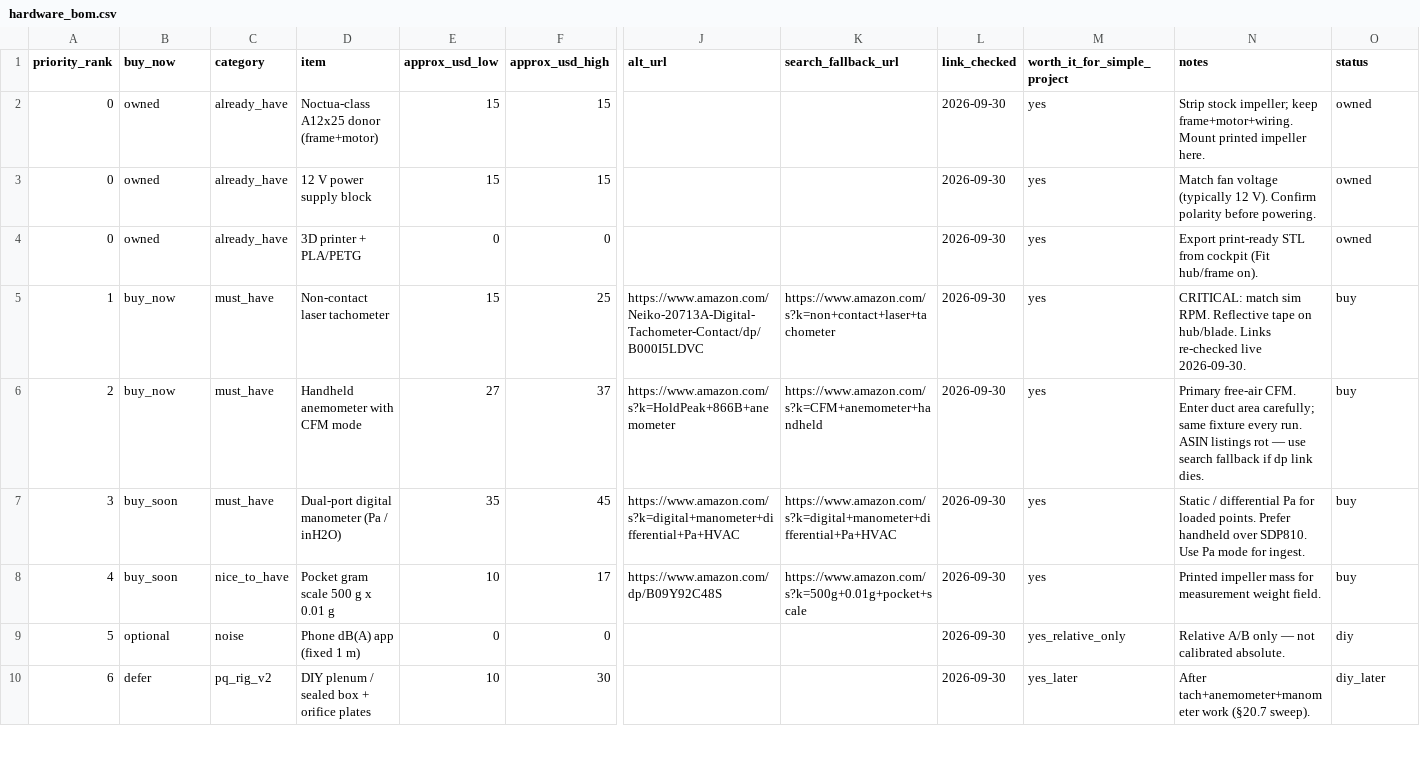
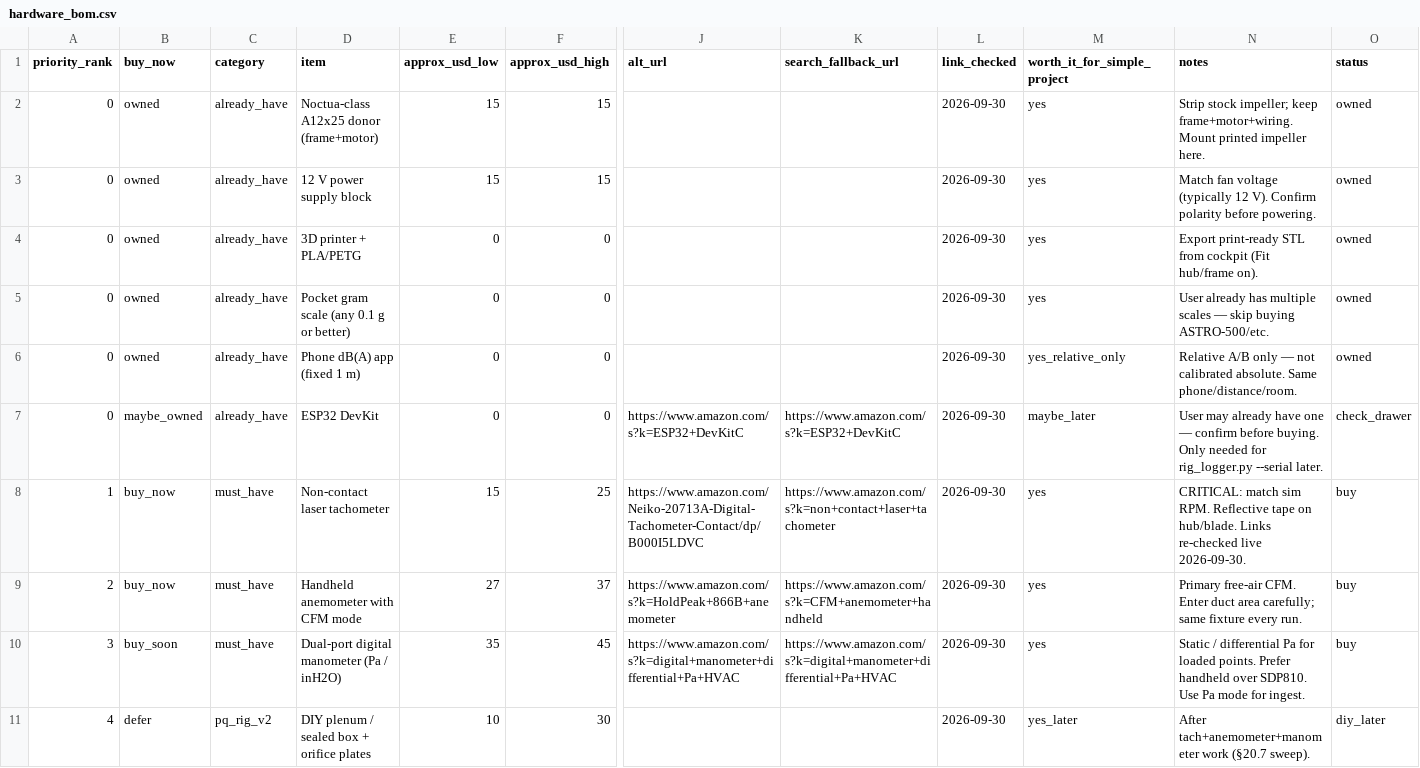
Before and after one commit to klhutchins1/Fan-simulator, a CSV file: validation/hardware_bom.csv, drawn as a sheet; only a part is shown, gaps mark what is left out; removed rows and columns are numbered as before the commit, all else as after; rows hold the shown columns only; the diff covers the shown part only; the diff names each change by its address in the sheet, - before the commit and + after, or states it on an @@ line.

```diff
--- a/validation/hardware_bom.csv
+++ b/validation/hardware_bom.csv
+row 5: 0 | owned | already_have | Pocket gram scale (any 0.1 g or better) | 0 | 0 |  |  | 2026-09-30 | yes | User already has multiple scales — skip buying ASTRO-500/etc. | owned
+row 6: 0 | owned | already_have | Phone dB(A) app (fixed 1 m) | 0 | 0 |  |  | 2026-09-30 | yes_relative_only | Relative A/B only — not calibrated absolute. Same phone/distance/room. | owned
+row 7: 0 | maybe_owned | already_have | ESP32 DevKit | 0 | 0 | https://www.amazon.com/s?k=ESP32+DevKitC | https://www.amazon.com/s?k=ESP32+DevKitC | 2026-09-30 | maybe_later | User may already have one — confirm before buying. Only needed for rig_logger.py --serial later. | check_drawer
-N9 (notes): …every run. ASIN listings rot — use search fallback if dp link dies.
+N9 (notes): …every run.
-row 8: 4 | buy_soon | nice_to_have | Pocket gram scale 500 g x 0.01 g | 10 | 17 | https://www.amazon.com/dp/B09Y92C48S | https://www.amazon.com/s?k=500g+0.01g+pocket+scale | 2026-09-30 | yes | Printed impeller mass for measurement weight field. | buy
-row 9: 5 | optional | noise | Phone dB(A) app (fixed 1 m) | 0 | 0 |  |  | 2026-09-30 | yes_relative_only | Relative A/B only — not calibrated absolute. | diy
-A11 (priority_rank): 6
+A11 (priority_rank): 4
```
Also changed, not shown: 1 added row, 1 removed row and 10 edited cells elsewhere in this file, 1 other file.
